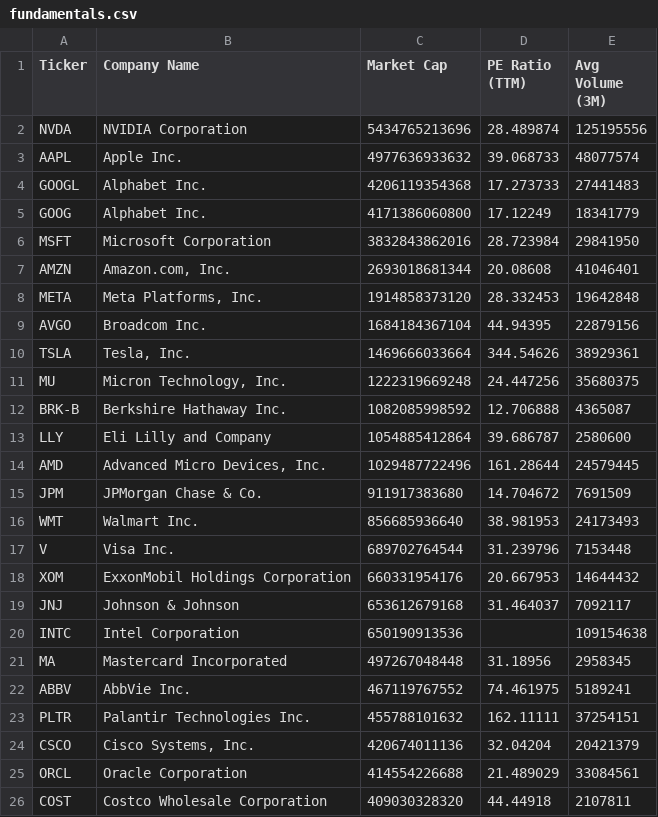
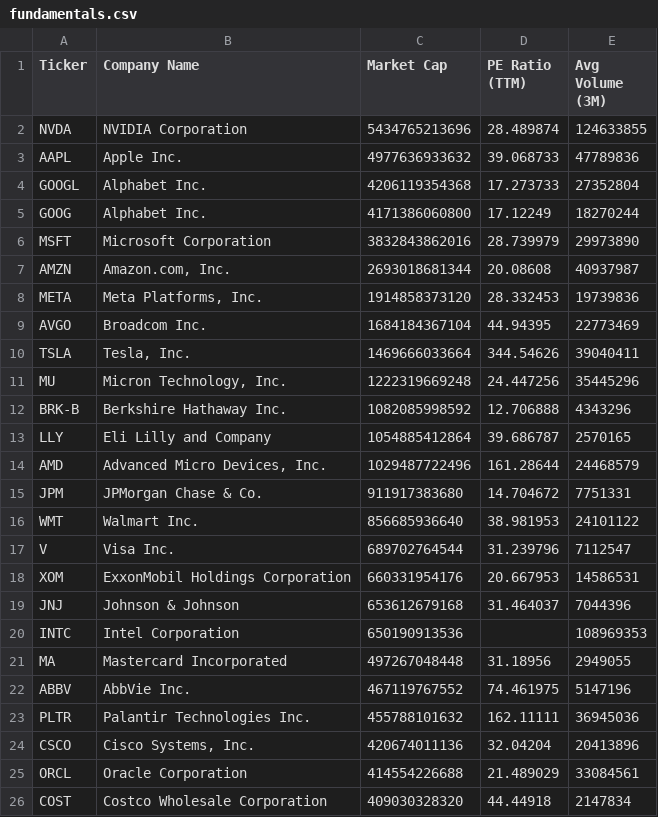
Before and after one commit to NK-Mikey/Stock-Market-Dashboard, a CSV file: data/fundamentals.csv, drawn as a sheet.

```diff
--- a/data/fundamentals.csv
+++ b/data/fundamentals.csv
@@ -1,26 +1,26 @@
 Ticker,Company Name,Market Cap,PE Ratio (TTM),Avg Volume (3M)
-NVDA,NVIDIA Corporation,5434765213696,28.489874,125195556
-AAPL,Apple Inc.,4977636933632,39.068733,48077574
-GOOGL,Alphabet Inc.,4206119354368,17.273733,27441483
-GOOG,Alphabet Inc.,4171386060800,17.12249,18341779
-MSFT,Microsoft Corporation,3832843862016,28.723984,29841950
-AMZN,"Amazon.com, Inc.",2693018681344,20.08608,41046401
-META,"Meta Platforms, Inc.",1914858373120,28.332453,19642848
-AVGO,Broadcom Inc.,1684184367104,44.94395,22879156
-TSLA,"Tesla, Inc.",1469666033664,344.54626,38929361
-MU,"Micron Technology, Inc.",1222319669248,24.447256,35680375
-BRK-B,Berkshire Hathaway Inc.,1082085998592,12.706888,4365087
-LLY,Eli Lilly and Company,1054885412864,39.686787,2580600
-AMD,"Advanced Micro Devices, Inc.",1029487722496,161.28644,24579445
-JPM,JPMorgan Chase & Co.,911917383680,14.704672,7691509
-WMT,Walmart Inc.,856685936640,38.981953,24173493
-V,Visa Inc.,689702764544,31.239796,7153448
-XOM,ExxonMobil Holdings Corporation,660331954176,20.667953,14644432
-JNJ,Johnson & Johnson,653612679168,31.464037,7092117
-INTC,Intel Corporation,650190913536,,109154638
-MA,Mastercard Incorporated,497267048448,31.18956,2958345
-ABBV,AbbVie Inc.,467119767552,74.461975,5189241
-PLTR,Palantir Technologies Inc.,455788101632,162.11111,37254151
-CSCO,"Cisco Systems, Inc.",420674011136,32.04204,20421379
+NVDA,NVIDIA Corporation,5434765213696,28.489874,124633855
+AAPL,Apple Inc.,4977636933632,39.068733,47789836
+GOOGL,Alphabet Inc.,4206119354368,17.273733,27352804
+GOOG,Alphabet Inc.,4171386060800,17.12249,18270244
+MSFT,Microsoft Corporation,3832843862016,28.739979,29973890
+AMZN,"Amazon.com, Inc.",2693018681344,20.08608,40937987
+META,"Meta Platforms, Inc.",1914858373120,28.332453,19739836
+AVGO,Broadcom Inc.,1684184367104,44.94395,22773469
+TSLA,"Tesla, Inc.",1469666033664,344.54626,39040411
+MU,"Micron Technology, Inc.",1222319669248,24.447256,35445296
+BRK-B,Berkshire Hathaway Inc.,1082085998592,12.706888,4343296
+LLY,Eli Lilly and Company,1054885412864,39.686787,2570165
+AMD,"Advanced Micro Devices, Inc.",1029487722496,161.28644,24468579
+JPM,JPMorgan Chase & Co.,911917383680,14.704672,7751331
+WMT,Walmart Inc.,856685936640,38.981953,24101122
+V,Visa Inc.,689702764544,31.239796,7112547
+XOM,ExxonMobil Holdings Corporation,660331954176,20.667953,14586531
+JNJ,Johnson & Johnson,653612679168,31.464037,7044396
+INTC,Intel Corporation,650190913536,,108969353
+MA,Mastercard Incorporated,497267048448,31.18956,2949055
+ABBV,AbbVie Inc.,467119767552,74.461975,5147196
+PLTR,Palantir Technologies Inc.,455788101632,162.11111,36945036
+CSCO,"Cisco Systems, Inc.",420674011136,32.04204,20413896
 ORCL,Oracle Corporation,414554226688,21.489029,33084561
-COST,Costco Wholesale Corporation,409030328320,44.44918,2107811
+COST,Costco Wholesale Corporation,409030328320,44.44918,2147834
```
Also changed, not shown: 1 other file.
